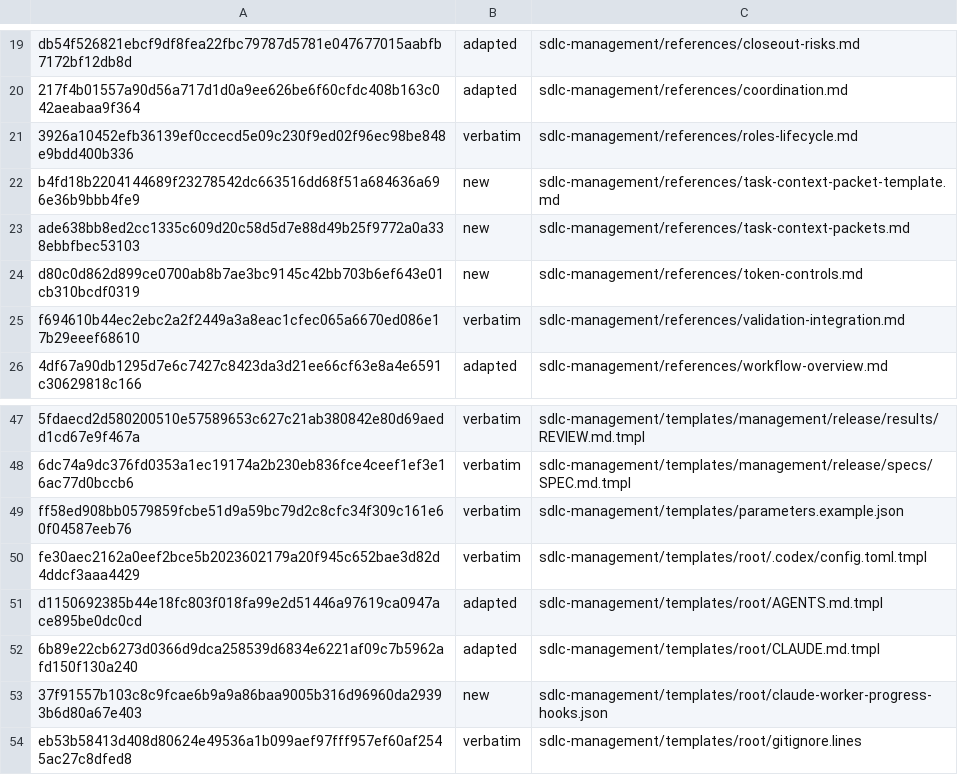
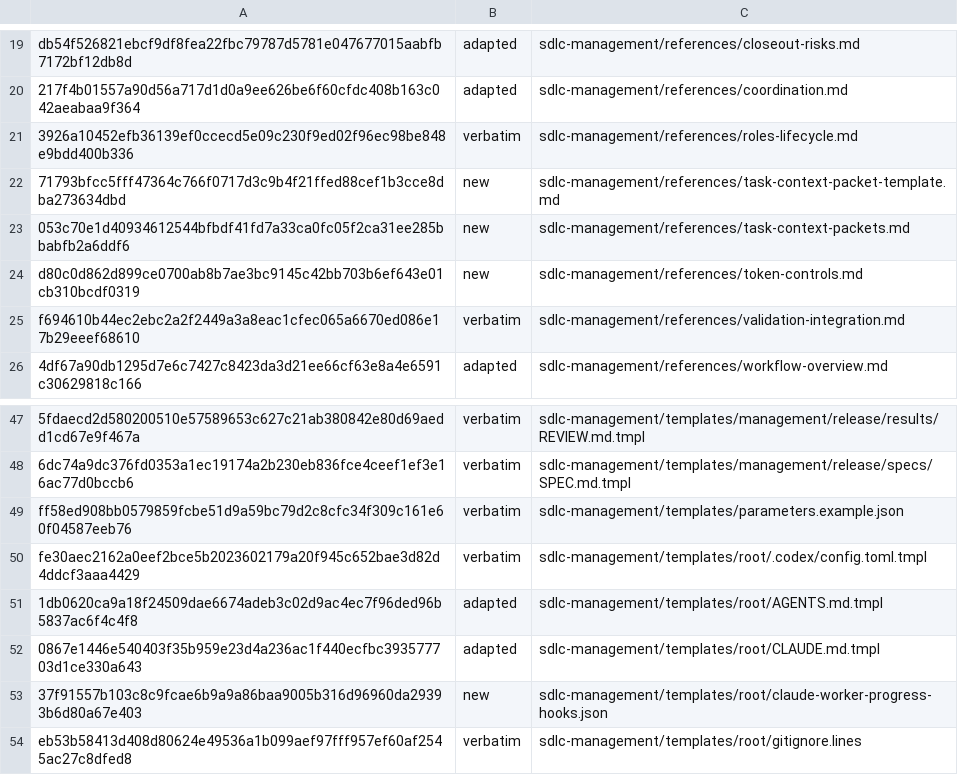
Before and after one commit to technicallypete/restruct-sdlc, a TSV file: MANIFEST.tsv, drawn as a sheet; only a part is shown, gaps mark what is left out.

```diff
--- a/MANIFEST.tsv
+++ b/MANIFEST.tsv
@@ -21,4 +21,4 @@ db54f526821ebcf9df8fea22fbc79787d5781e047677015aabfb7172bf12db8d	adapted	sdlc-ma
 3926a10452efb36139ef0ccecd5e09c230f9ed02f96ec98be848e9bdd400b336	verbatim	sdlc-management/references/roles-lifecycle.md
-b4fd18b2204144689f23278542dc663516dd68f51a684636a696e36b9bbb4fe9	new	sdlc-management/references/task-context-packet-template.md
-ade638bb8ed2cc1335c609d20c58d5d7e88d49b25f9772a0a338ebbfbec53103	new	sdlc-management/references/task-context-packets.md
+71793bfcc5fff47364c766f0717d3c9b4f21ffed88cef1b3cce8dba273634dbd	new	sdlc-management/references/task-context-packet-template.md
+053c70e1d40934612544bfbdf41fd7a33ca0fc05f2ca31ee285bbabfb2a6ddf6	new	sdlc-management/references/task-context-packets.md
 d80c0d862d899ce0700ab8b7ae3bc9145c42bb703b6ef643e01cb310bcdf0319	new	sdlc-management/references/token-controls.md
@@ -50,4 +50,4 @@ ff58ed908bb0579859fcbe51d9a59bc79d2c8cfc34f309c161e60f04587eeb76	verbatim	sdlc-m
 fe30aec2162a0eef2bce5b2023602179a20f945c652bae3d82d4ddcf3aaa4429	verbatim	sdlc-management/templates/root/.codex/config.toml.tmpl
-d1150692385b44e18fc803f018fa99e2d51446a97619ca0947ace895be0dc0cd	adapted	sdlc-management/templates/root/AGENTS.md.tmpl
-6b89e22cb6273d0366d9dca258539d6834e6221af09c7b5962afd150f130a240	adapted	sdlc-management/templates/root/CLAUDE.md.tmpl
+1db0620ca9a18f24509dae6674adeb3c02d9ac4ec7f96ded96b5837ac6f4c4f8	adapted	sdlc-management/templates/root/AGENTS.md.tmpl
+0867e1446e540403f35b959e23d4a236ac1f440ecfbc393577703d1ce330a643	adapted	sdlc-management/templates/root/CLAUDE.md.tmpl
 37f91557b103c8c9fcae6b9a9a86baa9005b316d96960da29393b6d80a67e403	new	sdlc-management/templates/root/claude-worker-progress-hooks.json
```
Also changed, not shown: 4 other files.
